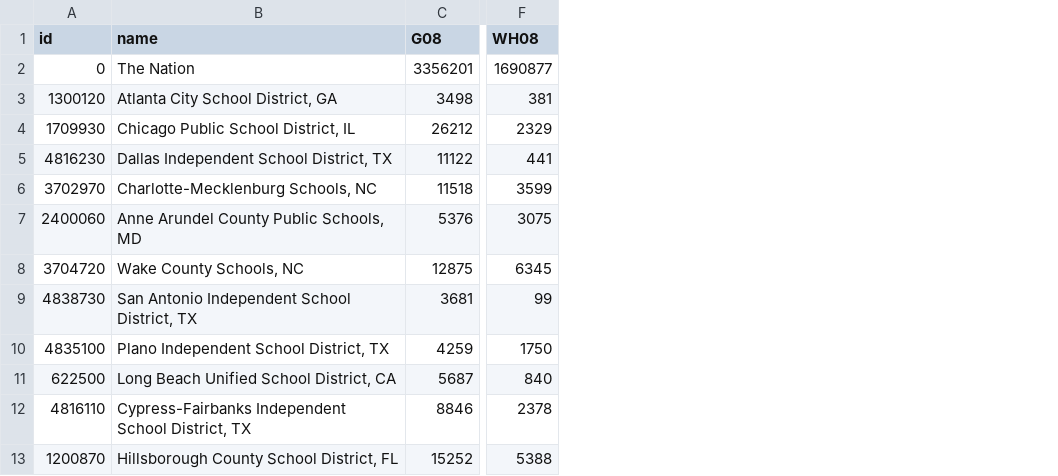
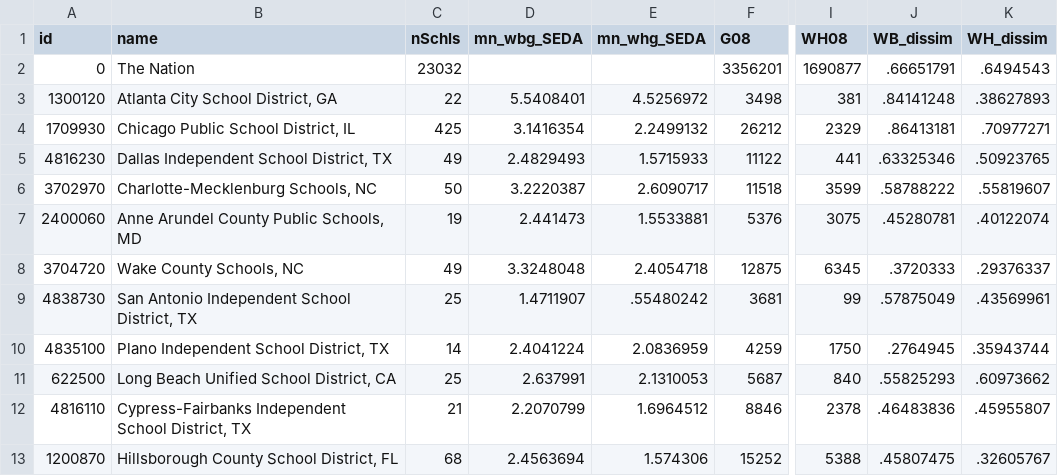
Before and after one commit to d-miller/d-miller.github.io, a CSV file: alg8/integrated/data/table_top100.csv, drawn as a sheet; only a part is shown, gaps mark what is left out; the diff names each change by its address in the sheet, - before the commit and + after, or states it on an @@ line.

```diff
--- a/alg8/integrated/data/table_top100.csv
+++ b/alg8/integrated/data/table_top100.csv
+column C (nSchls), rows 2-13: 23032 | 22 | 425 | 49 | 50 | 19 | 49 | 25 | 14 | 25 | 21 | 68
+column D (mn_wbg_SEDA), rows 3-13: 5.5408401 | 3.1416354 | 2.4829493 | 3.2220387 | 2.441473 | 3.3248048 | 1.4711907 | 2.4041224 | 2.637991 | 2.2070799 | 2.4563694
+column E (mn_whg_SEDA), rows 3-13: 4.5256972 | 2.2499132 | 1.5715933 | 2.6090717 | 1.5533881 | 2.4054718 | .55480242 | 2.0836959 | 2.1310053 | 1.6964512 | 1.574306
+column J (WB_dissim), rows 2-13: .66651791 | .84141248 | .86413181 | .63325346 | .58788222 | .45280781 | .3720333 | .57875049 | .2764945 | .55825293 | .46483836 | .45807475
+column K (WH_dissim), rows 2-13: .6494543 | .38627893 | .70977271 | .50923765 | .55819607 | .40122074 | .29376337 | .43569961 | .35943744 | .60973662 | .45955807 | .32605767
```
Also changed, not shown: 4 other files.
